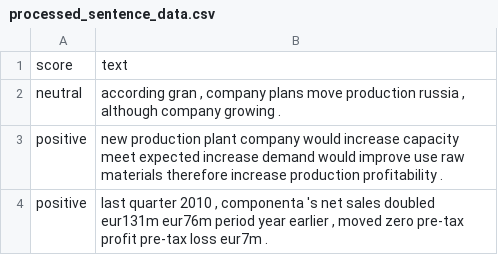
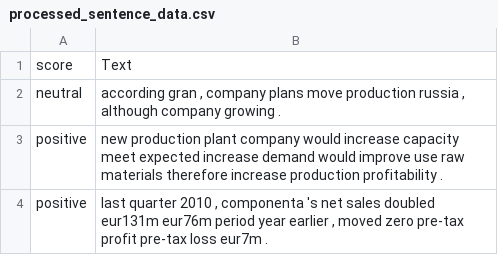
Before and after one commit to Abhi-Vellore/LLMSentiment, a CSV file: data/processed/processed_sentence_data.csv, drawn as a sheet; only a part is shown.

```diff
--- a/data/processed/processed_sentence_data.csv
+++ b/data/processed/processed_sentence_data.csv
@@ -1,2 +1,2 @@
-score,text
+score,Text
 neutral,"according gran , company plans move production russia , although company growing ."
```
Also changed, not shown: src/test_result.csv, 7 other files.
